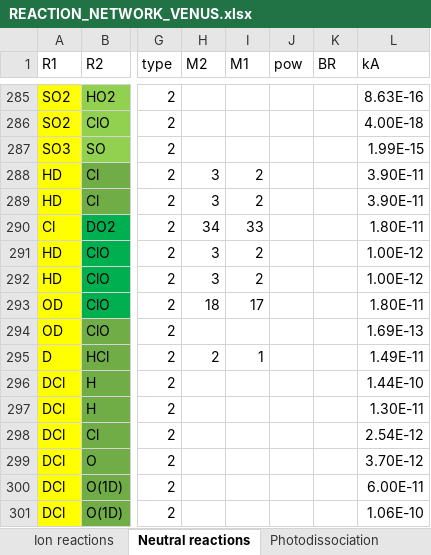
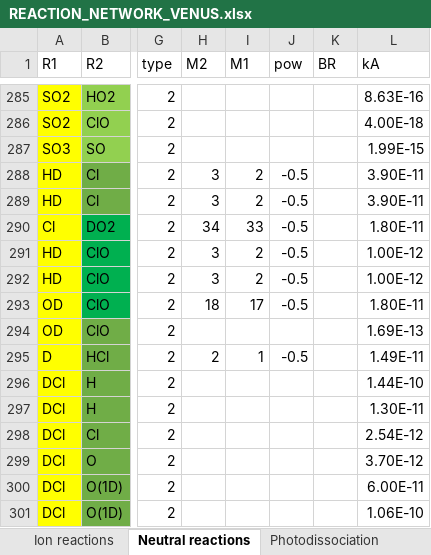
Before and after one commit to emcangi/bluejay, an Excel workbook: Venus-Inputs/REACTION_NETWORK_VENUS.xlsx, sheet Neutral reactions, drawn as a sheet; only a part is shown, gaps mark what is left out; values as stored, in another font and other column widths than the file's, no borders; the diff names each change by its address in the sheet, - before the commit and + after, or states it on an @@ line.

Commit message:
fixed the mass scaling issues with some  dueterium species

```diff
--- a/Venus-Inputs/REACTION_NETWORK_VENUS.xlsx (sheet Neutral reactions)
+++ b/Venus-Inputs/REACTION_NETWORK_VENUS.xlsx (sheet Neutral reactions)
-J288:J293 (pow): (empty)
+J288:J293 (pow): -0.5
-J295 (pow): (empty)
+J295 (pow): -0.5
```
